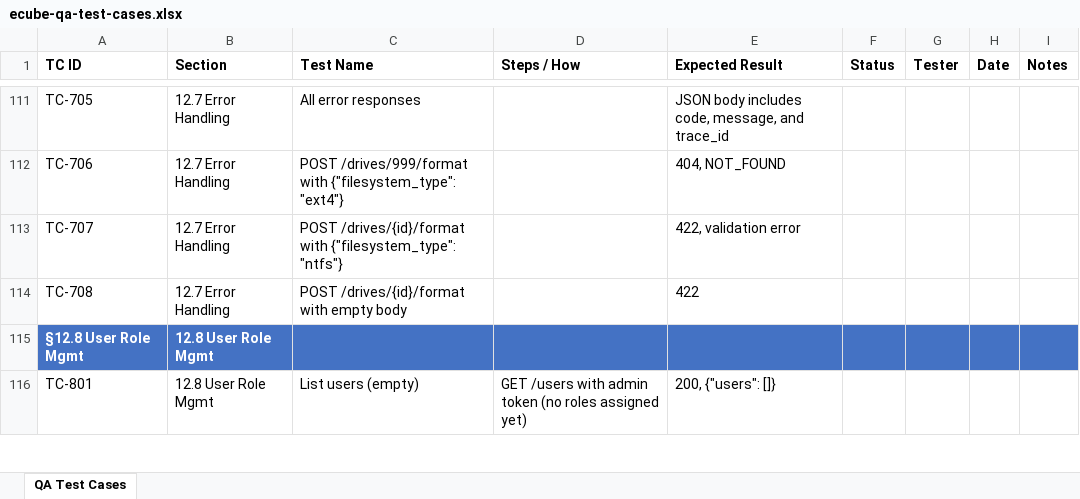
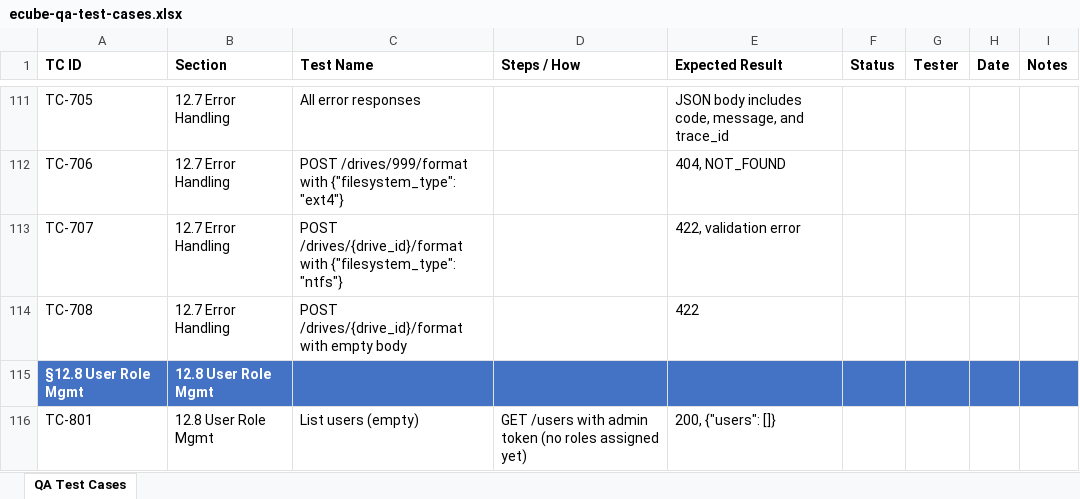
Before and after one commit to t3knoid/ecube, an Excel workbook: docs/testing/ecube-qa-test-cases.xlsx, sheet QA Test Cases, drawn as a sheet; only a part is shown, gaps mark what is left out; values as stored, in another font and other column widths than the file's, no borders; the diff covers the shown part only; the diff names each change by its address in the sheet, - before the commit and + after, or states it on an @@ line.

```diff
--- a/docs/testing/ecube-qa-test-cases.xlsx (sheet QA Test Cases)
+++ b/docs/testing/ecube-qa-test-cases.xlsx (sheet QA Test Cases)
-C113 (Test Name): POST /drives/{id}/format with {"filesystem_type":…
+C113 (Test Name): POST /drives/{drive_id}/format with {"filesystem_type":…
-C114 (Test Name): POST /drives/{id}/format with empty body
+C114 (Test Name): POST /drives/{drive_id}/format with empty body
```
Also changed, not shown: 14 edited cells elsewhere in this sheet, 3 other files.
